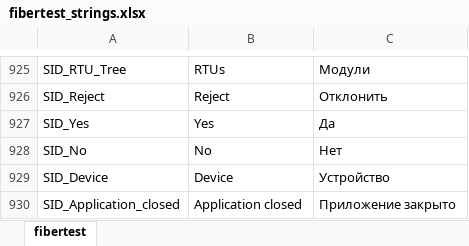
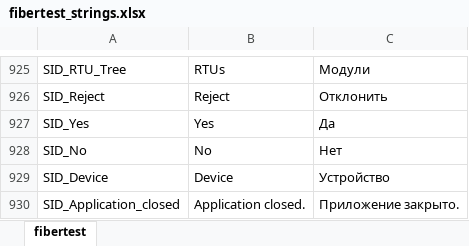
Before and after one commit to mli2805/Fibertest20, an Excel workbook: Client/WebClient/lang/fibertest_strings.xlsx, sheet fibertest, drawn as a sheet; only a part is shown, gaps mark what is left out; values as stored, in another font and other column widths than the file's, no borders; the diff names each change by its address in the sheet, - before the commit and + after, or states it on an @@ line.

```diff
--- a/Client/WebClient/lang/fibertest_strings.xlsx (sheet fibertest)
+++ b/Client/WebClient/lang/fibertest_strings.xlsx (sheet fibertest)
-B930: Application closed
+B930: Application closed.
-C930: Приложение закрыто
+C930: Приложение закрыто.
```
Also changed, not shown: 4 other files.
